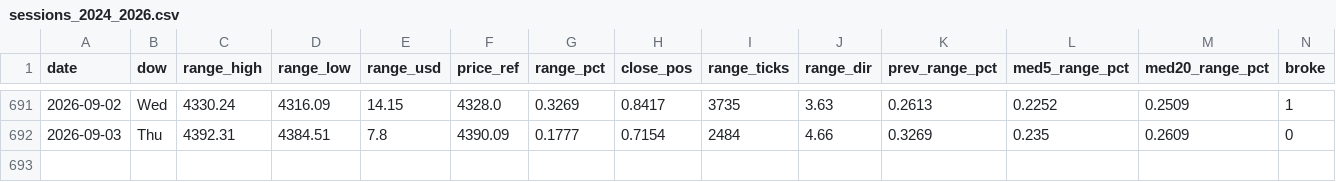
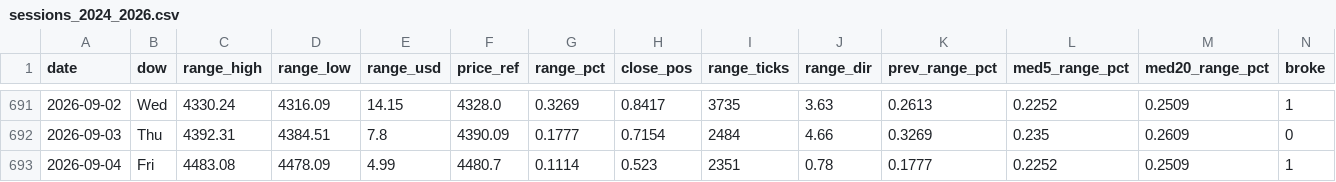
Before and after one commit to anas1412/orb-mt5, a CSV file: research/sessions_2024_2026.csv, drawn as a sheet; only a part is shown, gaps mark what is left out; rows hold the shown columns only; the diff names each change by its address in the sheet, - before the commit and + after, or states it on an @@ line.

Commit message:
Update the study through 2026-09-07
77 trades of 140 sessions | win rate 51.9% | expectancy +0.585 R
total +45.0 R = +90% | profit factor 2.42 | worst drawdown 8.2% | longest losing run 4

Regenerated from the tester run: report_data, every trade chart, the report,
the deck, the client page, the session dataset, the three data CSVs and the
README. check_charts.py passed.

```diff
--- a/research/sessions_2024_2026.csv
+++ b/research/sessions_2024_2026.csv
+row 693: 2026-09-04 | Fri | 4483.08 | 4478.09 | 4.99 | 4480.7 | 0.1114 | 0.523 | 2351 | 0.78 | 0.1777 | 0.2252 | 0.2509 | 1
```
Also changed, not shown: 6 other files.
